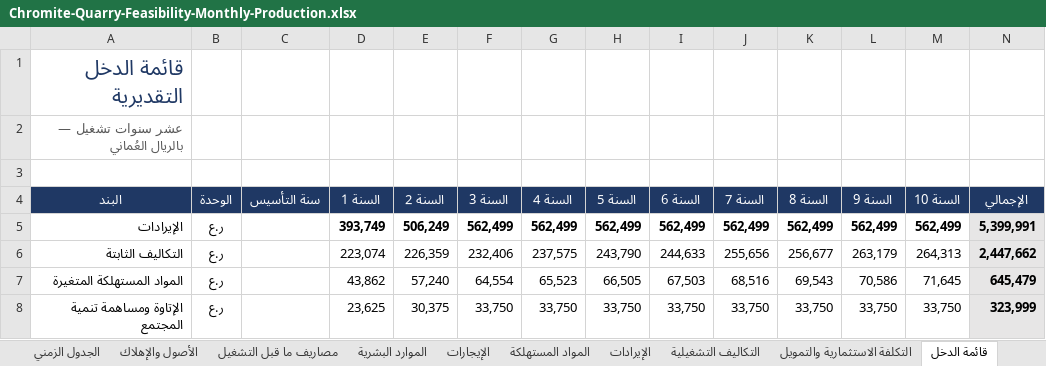
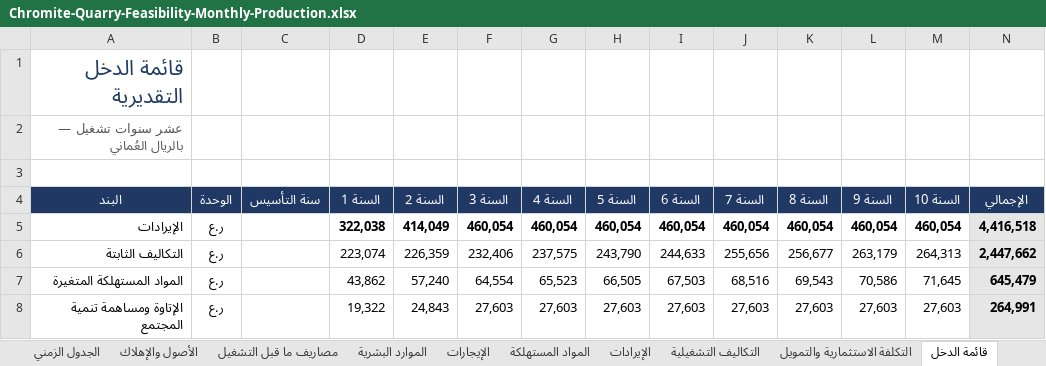
Before and after one commit to amur003/Dr-Rami-Projects, an Excel workbook: chromite-quarry-feasibility/Chromite-Quarry-Feasibility-Monthly-Production.xlsx, sheet قائمة الدخل, drawn as a sheet; only a part is shown; values as stored, in another font and other column widths than the file's, no borders; the diff covers the shown part only; the diff names each change by its address in the sheet, - before the commit and + after, or states it on an @@ line.

```diff
--- a/chromite-quarry-feasibility/Chromite-Quarry-Feasibility-Monthly-Production.xlsx (sheet قائمة الدخل)
+++ b/chromite-quarry-feasibility/Chromite-Quarry-Feasibility-Monthly-Production.xlsx (sheet قائمة الدخل)
-D5 (السنة 1): 393,749
+D5 (السنة 1): 322,038
-E5 (السنة 2): 506,249
+E5 (السنة 2): 414,049
-F5 (السنة 3): 562,499
+F5 (السنة 3): 460,054
-G5 (السنة 4): 562,499
+G5 (السنة 4): 460,054
-H5 (السنة 5): 562,499
+H5 (السنة 5): 460,054
-I5 (السنة 6): 562,499
+I5 (السنة 6): 460,054
-J5 (السنة 7): 562,499
+J5 (السنة 7): 460,054
-K5 (السنة 8): 562,499
+K5 (السنة 8): 460,054
-L5 (السنة 9): 562,499
+L5 (السنة 9): 460,054
-M5 (السنة 10): 562,499
+M5 (السنة 10): 460,054
-N5 (الإجمالي): 5,399,991
+N5 (الإجمالي): 4,416,518
-D8 (السنة 1): 23,625
+D8 (السنة 1): 19,322
-E8 (السنة 2): 30,375
+E8 (السنة 2): 24,843
-F8 (السنة 3): 33,750
+F8 (السنة 3): 27,603
-G8 (السنة 4): 33,750
+G8 (السنة 4): 27,603
-H8 (السنة 5): 33,750
+H8 (السنة 5): 27,603
-I8 (السنة 6): 33,750
+I8 (السنة 6): 27,603
-J8 (السنة 7): 33,750
+J8 (السنة 7): 27,603
-K8 (السنة 8): 33,750
+K8 (السنة 8): 27,603
-L8 (السنة 9): 33,750
+L8 (السنة 9): 27,603
-M8 (السنة 10): 33,750
+M8 (السنة 10): 27,603
-N8 (الإجمالي): 323,999
+N8 (الإجمالي): 264,991
```
Also changed, not shown: 101 edited cells elsewhere in this sheet, sheet تحليل الحساسية, sheet التدفقات النقدية, sheet التكاليف التشغيلية, sheet السوق والسعر, sheet الإيرادات, sheet المؤشرات المالية, 4 more sheets.
